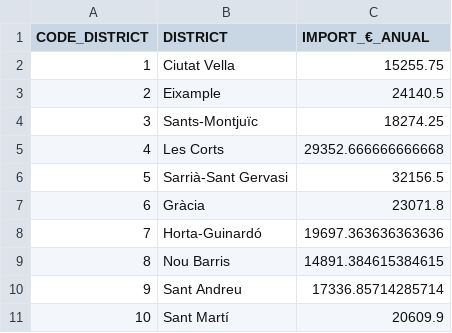
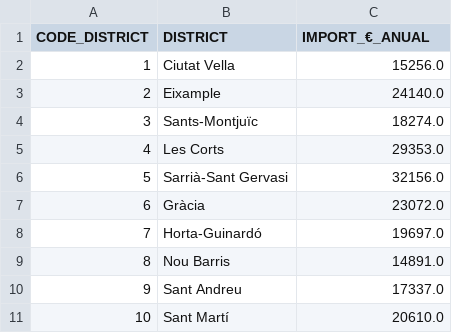
Before and after one commit to Jengoag/bcn_project, a CSV file: data/renta_cleaned.csv, drawn as a sheet.

```diff
--- a/data/renta_cleaned.csv
+++ b/data/renta_cleaned.csv
@@ -1,11 +1,11 @@
 CODE_DISTRICT,DISTRICT,IMPORT_€_ANUAL
-1,Ciutat Vella,15255.75
-2,Eixample,24140.5
-3,Sants-Montjuïc,18274.25
-4,Les Corts,29352.666666666668
-5,Sarrià-Sant Gervasi,32156.5
-6,Gràcia,23071.8
-7,Horta-Guinardó,19697.363636363636
-8,Nou Barris,14891.384615384615
-9,Sant Andreu,17336.85714285714
-10,Sant Martí,20609.9
+1,Ciutat Vella,15256.0
+2,Eixample,24140.0
+3,Sants-Montjuïc,18274.0
+4,Les Corts,29353.0
+5,Sarrià-Sant Gervasi,32156.0
+6,Gràcia,23072.0
+7,Horta-Guinardó,19697.0
+8,Nou Barris,14891.0
+9,Sant Andreu,17337.0
+10,Sant Martí,20610.0
```
Also changed, not shown: 5 other files.
